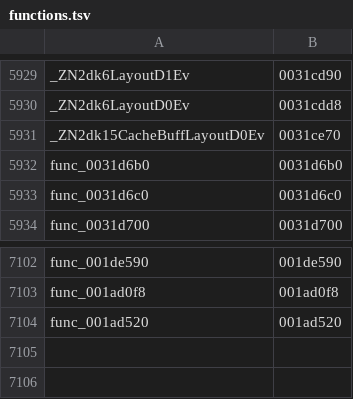
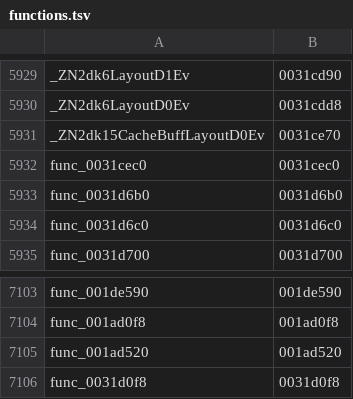
Before and after one commit to sh1ftmaker/kh2, a TSV file: functions.tsv, drawn as a sheet; only a part is shown, gaps mark what is left out.

```diff
--- a/functions.tsv
+++ b/functions.tsv
@@ -5931,2 +5931,3 @@ _ZN2dk6LayoutD0Ev	0031cdd8
 _ZN2dk15CacheBuffLayoutD0Ev	0031ce70
+func_0031cec0	0031cec0
 func_0031d6b0	0031d6b0
@@ -7104 +7105,2 @@ func_001ad0f8	001ad0f8
 func_001ad520	001ad520
+func_0031d0f8	0031d0f8
```
Also changed, not shown: 3 other files.
